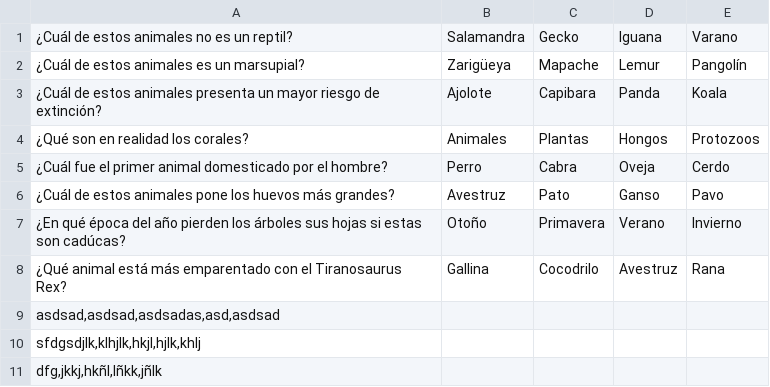
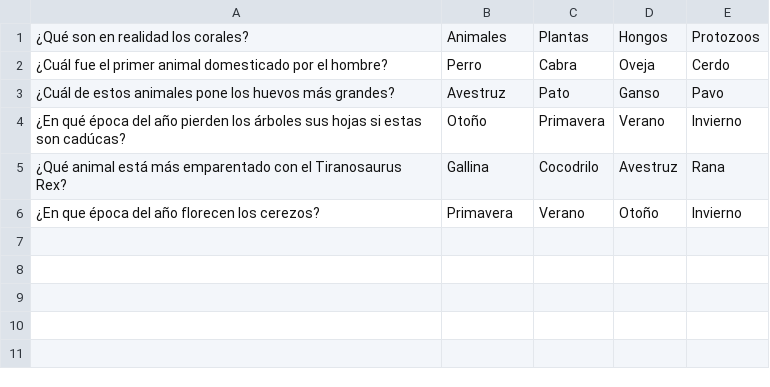
Before and after one commit to ivantm0/TheoricBuilder, a CSV file: src/mainApp/simulador1/Preguntas.csv, drawn as a sheet; removed rows and columns are numbered as before the commit, all else as after; the diff names each change by its address in the sheet, - before the commit and + after, or states it on an @@ line.

```diff
--- a/src/mainApp/simulador1/Preguntas.csv
+++ b/src/mainApp/simulador1/Preguntas.csv
-row 1: ¿Cuál de estos animales no es un reptil? | Salamandra | Gecko | Iguana | Varano
-row 2: ¿Cuál de estos animales es un marsupial? | Zarigüeya | Mapache | Lemur | Pangolín
-row 3: ¿Cuál de estos animales presenta un mayor riesgo de extinción? | Ajolote | Capibara | Panda | Koala
-row 9: asdsad,asdsad,asdsadas,asd,asdsad
-row 10: sfdgsdjlk,klhjlk,hkjl,hjlk,khlj
-row 11: dfg,jkkj,hkñl,lñkk,jñlk
+row 6: ¿En que época del año florecen los cerezos? | Primavera | Verano | Otoño | Invierno
```
Also changed, not shown: build/classes/mainApp/simulador1/Preguntas.csv, build/classes/mainApp/simulador5/Preguntas.csv, 23 other files.
